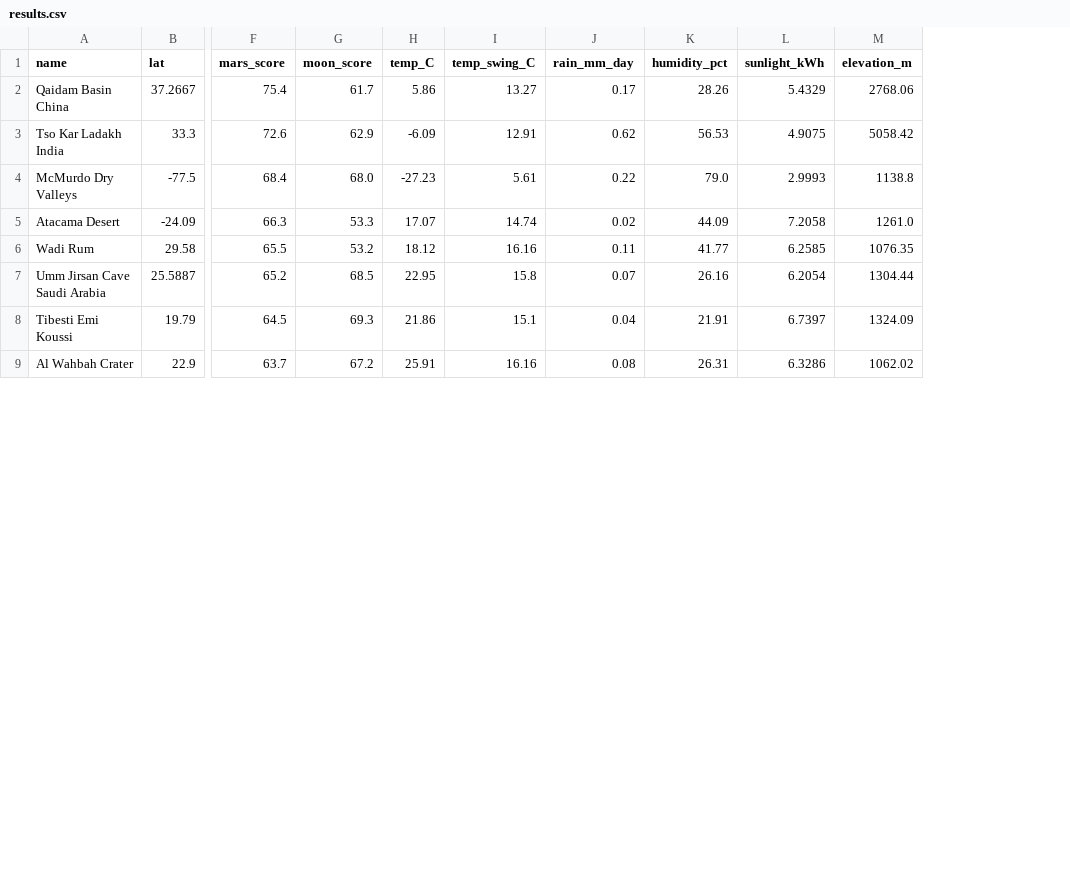
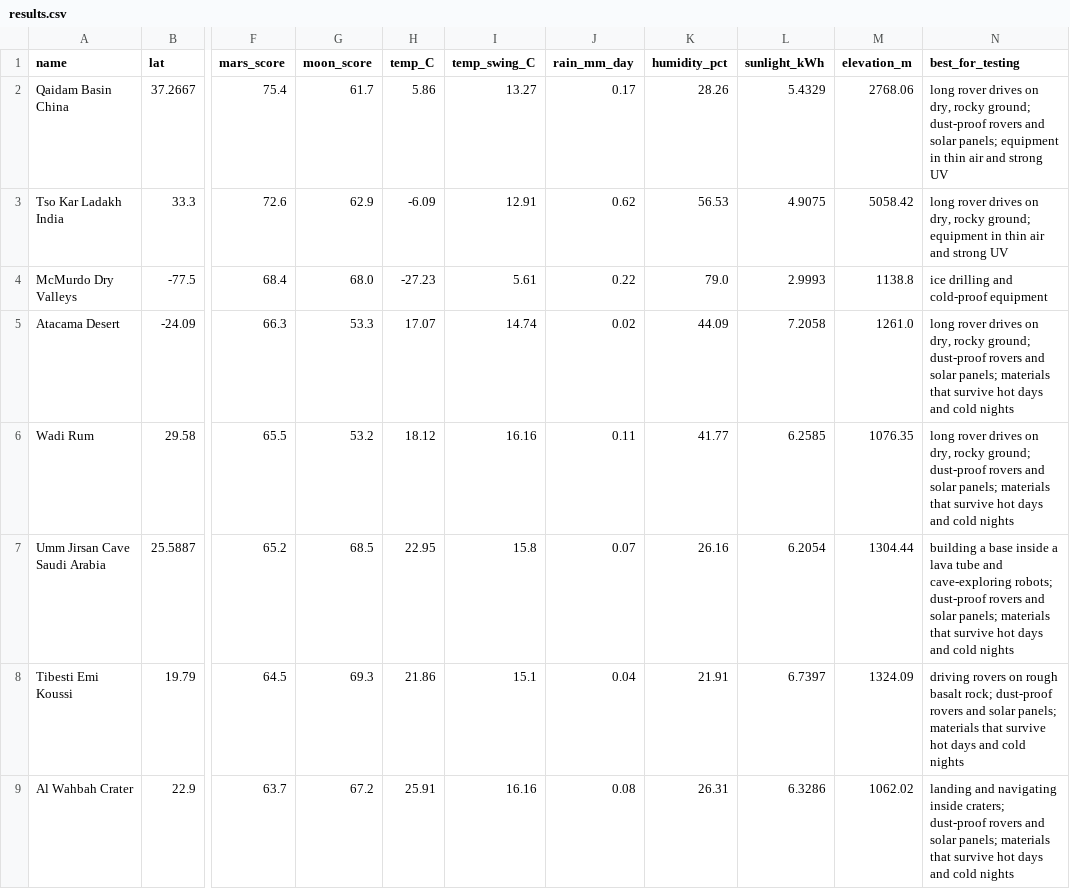
Before and after one commit to AQ-masterpiece/analog-mappers, a CSV file: results.csv, drawn as a sheet; only a part is shown, gaps mark what is left out; the diff names each change by its address in the sheet, - before the commit and + after, or states it on an @@ line.

Commit message:
Add Best for testing line to each site

```diff
--- a/results.csv
+++ b/results.csv
+column N (best_for_testing), rows 2-9: long rover drives on dry, rocky ground; dust-proof rovers and solar panels; equipment in thin air and strong UV | long rover drives on dry, rocky ground; equipment in thin air and strong UV | ice drilling and cold-proof equipment | long rover drives on dry, rocky ground; dust-proof rovers and solar panels; materials that survive hot days and cold nights | long rover drives on dry, rocky ground; dust-proof rovers and solar panels; materials that survive hot days and cold nights | building a base inside a lava tube and cave-exploring robots; dust-proof rovers and solar panels; materials that survive hot days and cold nights | driving rovers on rough basalt rock; dust-proof rovers and solar panels; materials that survive hot days and cold nights | landing and navigating inside craters; dust-proof rovers and solar panels; materials that survive hot days and cold nights
```
Also changed, not shown: 2 other files.
